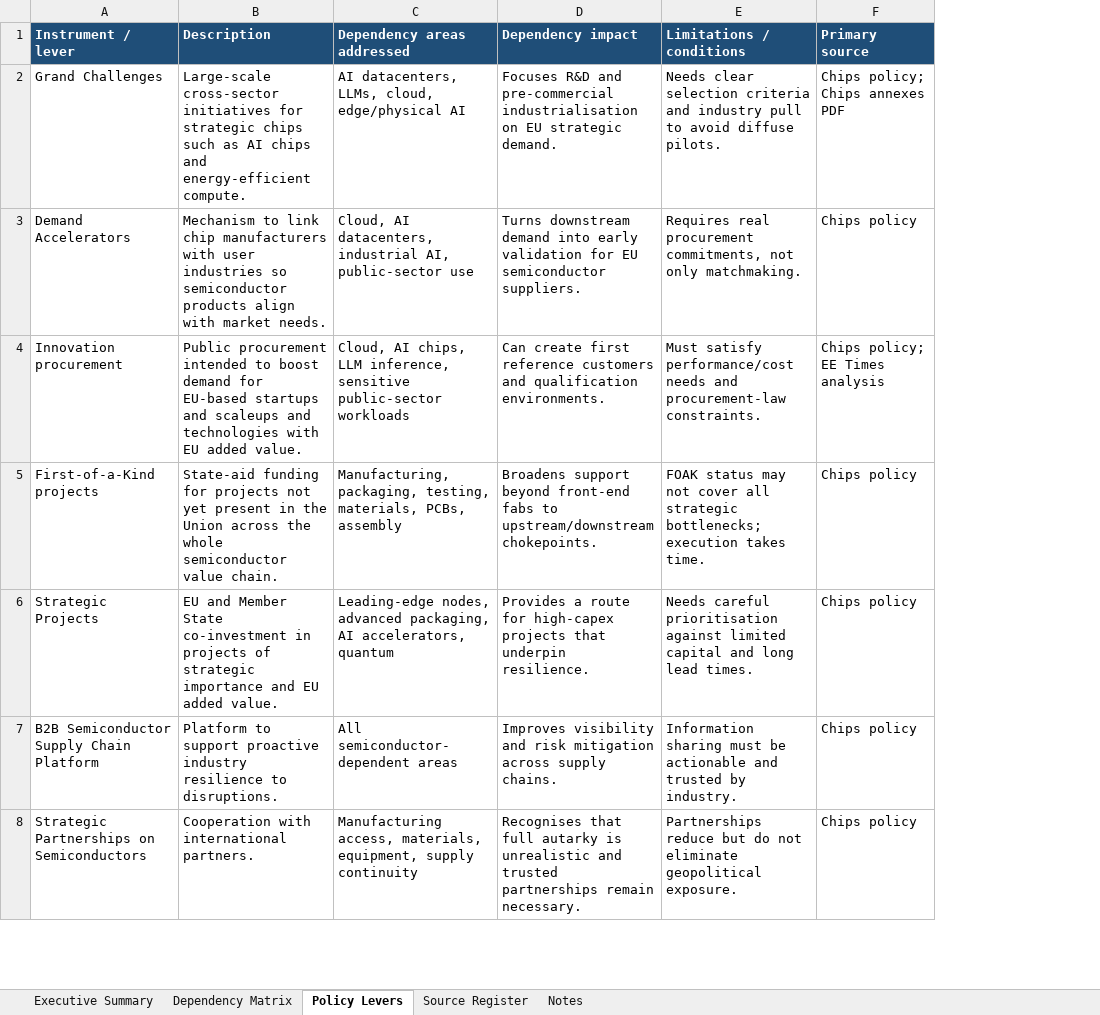
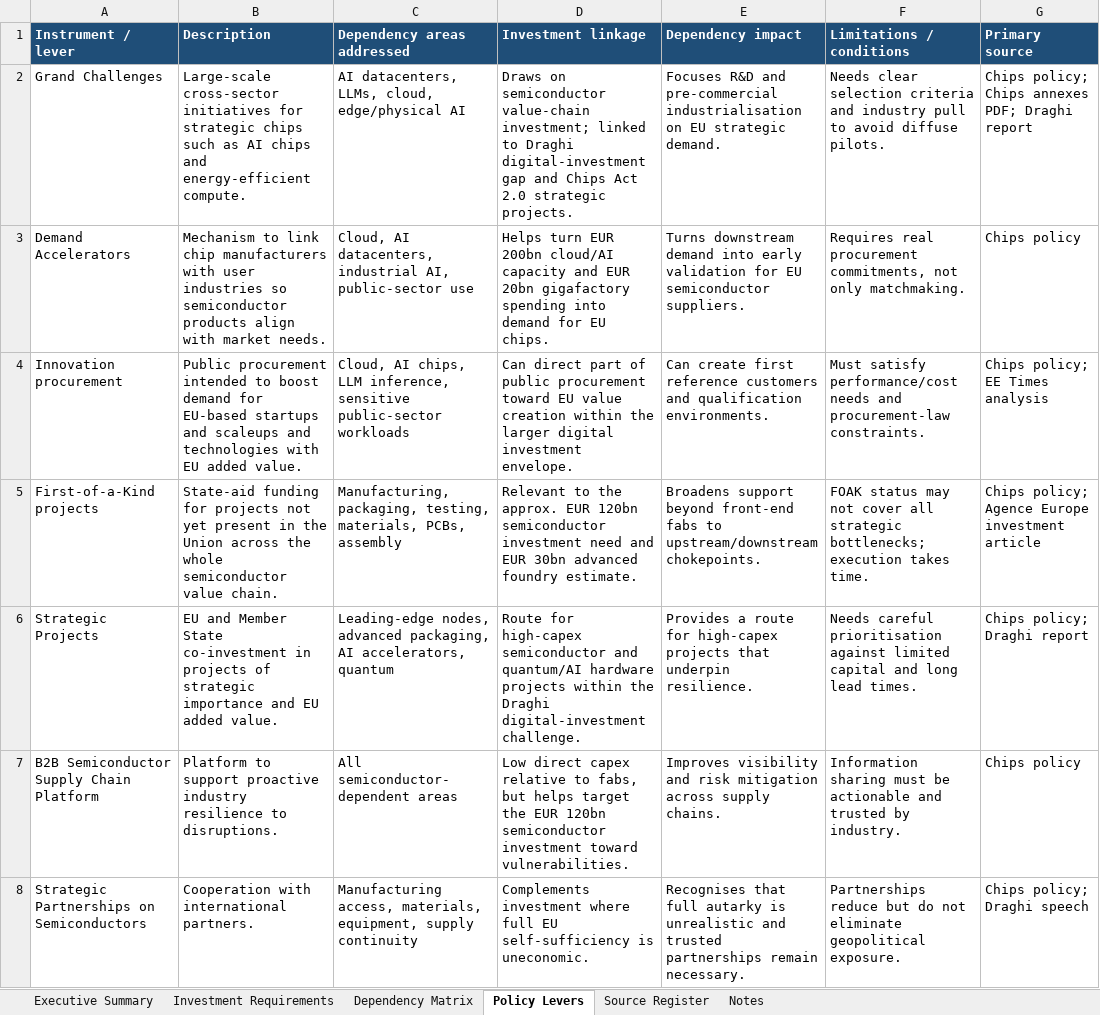
Before and after one commit to ms4674/Equity-research, an Excel workbook: eu_chips_act_2_dependencies.xlsx, sheet Policy Levers, drawn as a sheet; only a part is shown; values as stored, in another font and other column widths than the file's, no borders; addresses are those after the commit; the diff covers the shown part only; the diff names each change by its address in the sheet, - before the commit and + after, or states it on an @@ line.

```diff
--- a/eu_chips_act_2_dependencies.xlsx (sheet Policy Levers)
+++ b/eu_chips_act_2_dependencies.xlsx (sheet Policy Levers)
+sheet tab: Investment Requirements
+column D (Investment linkage), rows 2-8: Draws on semiconductor value-chain investment; linked to Draghi digital-investment gap and Chips Act 2.0 strategic projects. | Helps turn EUR 200bn cloud/AI capacity and EUR 20bn gigafactory spending into demand for EU chips. | Can direct part of public procurement toward EU value creation within the larger digital investment envelope. | Relevant to the approx. EUR 120bn semiconductor investment need and EUR 30bn advanced foundry estimate. | Route for high-capex semiconductor and quantum/AI hardware projects within the Draghi digital-investment challenge. | Low direct capex relative to fabs, but helps target the EUR 120bn semiconductor investment toward vulnerabilities. | Complements investment where full EU self-sufficiency is uneconomic.
-G2 (Primary source): Chips policy; Chips annexes PDF
+G2 (Primary source): Chips policy; Chips annexes PDF; Draghi report
-G5 (Primary source): Chips policy
+G5 (Primary source): Chips policy; Agence Europe investment article
-G6 (Primary source): Chips policy
+G6 (Primary source): Chips policy; Draghi report
-G8 (Primary source): Chips policy
+G8 (Primary source): Chips policy; Draghi speech
```
Also changed, not shown: 4 edited cells elsewhere in this sheet, sheet Source Register, sheet Executive Summary, sheet Dependency Matrix, sheet Notes, 1 other file.
